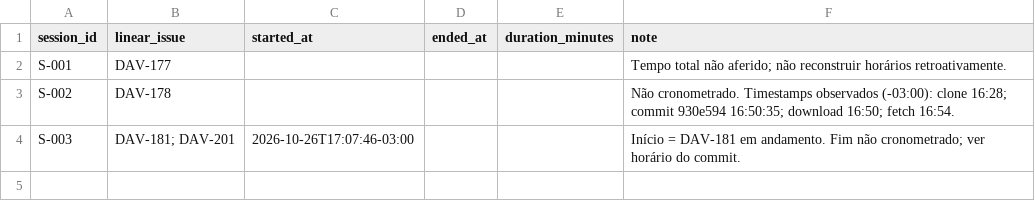
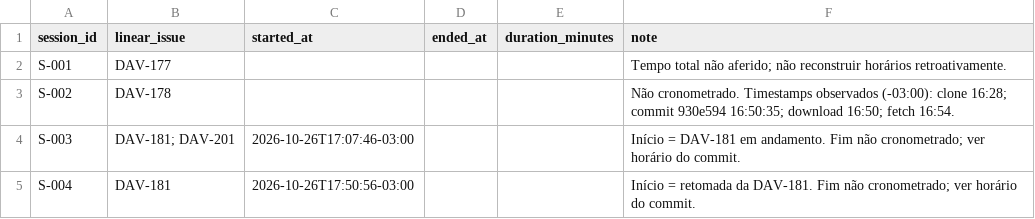
Before and after one commit to DavidGrinber/ai-master-challenge, a CSV file: submissions/david-grinberg/process-log/time-log.csv, drawn as a sheet.

```diff
--- a/submissions/david-grinberg/process-log/time-log.csv
+++ b/submissions/david-grinberg/process-log/time-log.csv
@@ -4 +4,2 @@ S-002,DAV-178,,,,"Não cronometrado. Timestamps observados (-03:00): clone 16:28
 S-003,DAV-181; DAV-201,2026-10-26T17:07:46-03:00,,,"Início = DAV-181 em andamento. Fim não cronometrado; ver horário do commit."
+S-004,DAV-181,2026-10-26T17:50:56-03:00,,,"Início = retomada da DAV-181. Fim não cronometrado; ver horário do commit."
```
Also changed, not shown: submissions/david-grinberg/process-log/evidence-index.csv, 17 other files.
